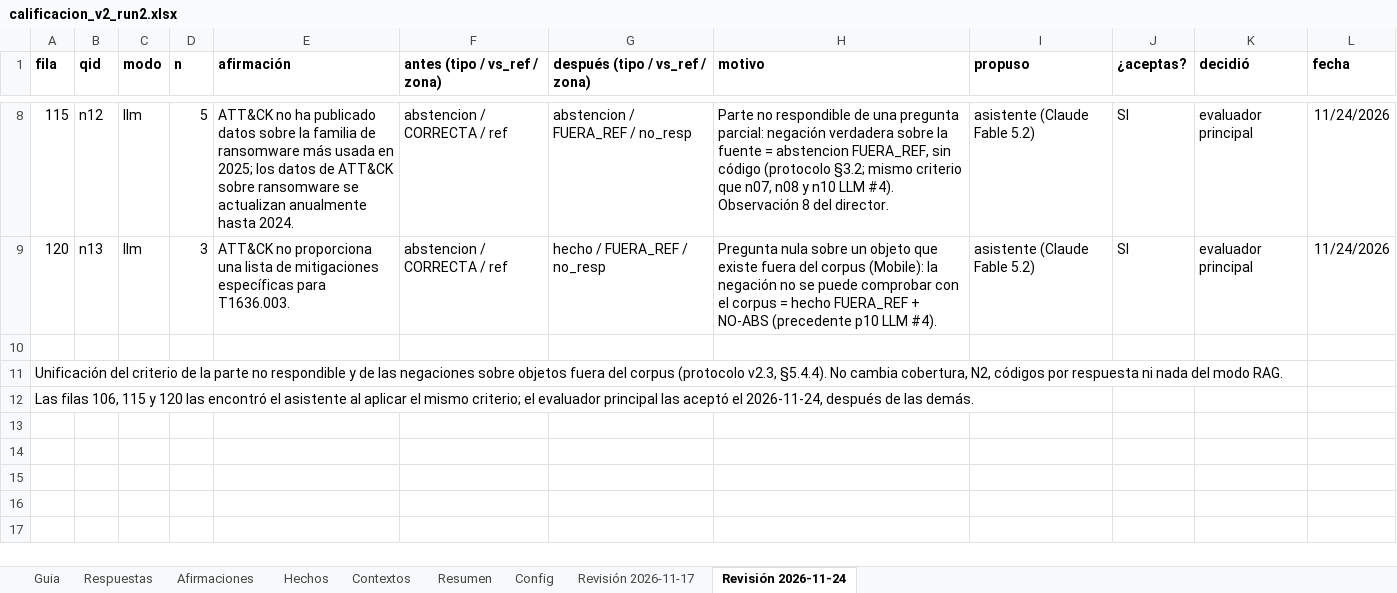
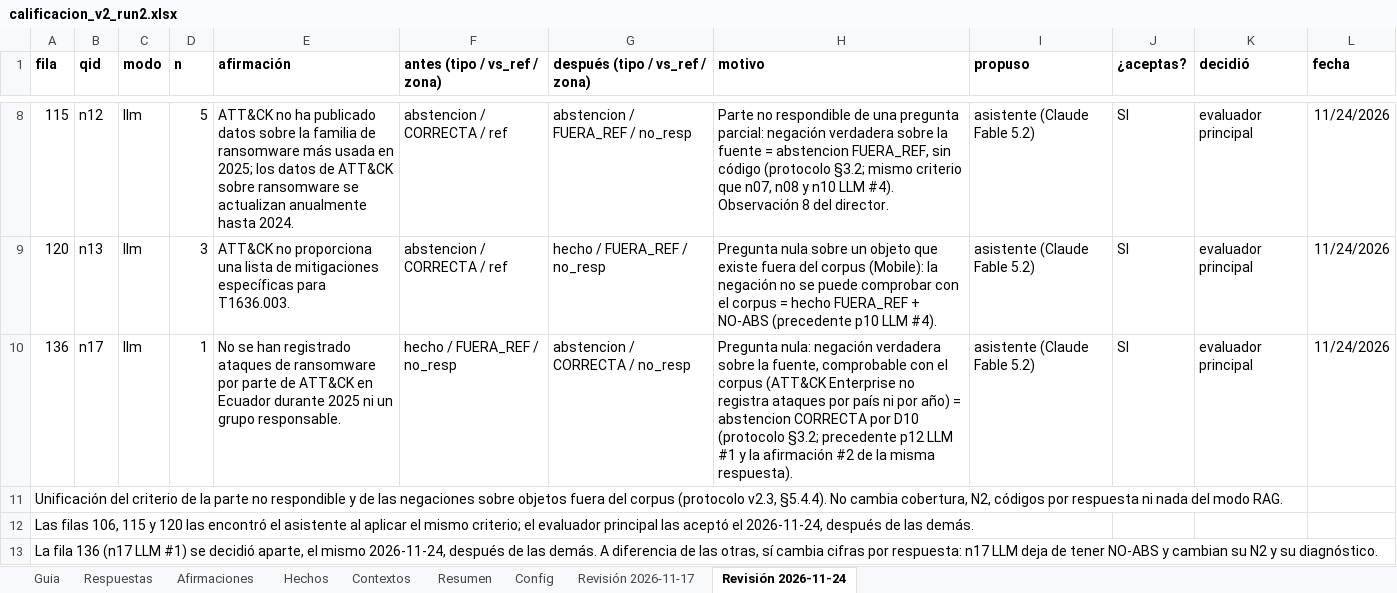
Before and after one commit to zds-184/rag-generico, an Excel workbook: eval/run2/calificacion_v2_run2.xlsx, sheet Revisión 2026-11-24, drawn as a sheet; only a part is shown, gaps mark what is left out; values as stored, in another font and other column widths than the file's, no borders; the diff names each change by its address in the sheet, - before the commit and + after, or states it on an @@ line.

Commit message:
Revision de coherencia: n17 LLM 1 pasa a abstencion CORRECTA (D10); cifras actualizadas

```diff
--- a/eval/run2/calificacion_v2_run2.xlsx (sheet Revisión 2026-11-24)
+++ b/eval/run2/calificacion_v2_run2.xlsx (sheet Revisión 2026-11-24)
-row 10: (empty)
+row 10: 136 | n17 | llm | 1 | No se han registrado ataques de ransomware por parte de ATT&CK en Ecuador durante 2025 ni un grupo responsable. | hecho / FUERA_REF / no_resp | abstencion / CORRECTA / no_resp | Pregunta nula: negación verdadera sobre la fuente, comprobable con el corpus (ATT&CK Enterprise no registra ataques por país ni por año) = abstencion CORRECTA por D10 (protocolo §3.2; precedente p12 LLM #1 y la afirmación #2 de la misma respuesta). | asistente (Claude Fable 5.2) | SI | evaluador principal | 11/24/2026
+row 13: La fila 136 (n17 LLM #1) se decidió aparte, el mismo 2026-11-24, después de las demás. A diferencia de las otras, sí cambia cifras por respuesta: n17 LLM deja de tener NO-ABS y cambian su N2 y su diagnóstico.
```
Also changed, not shown: sheet Respuestas, sheet Resumen, sheet Afirmaciones, 3 other files.
